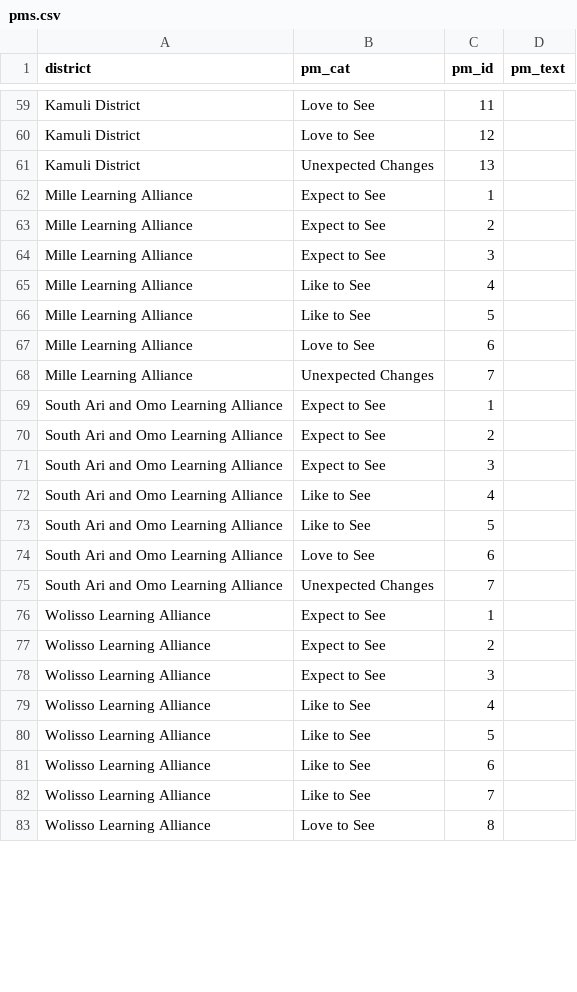
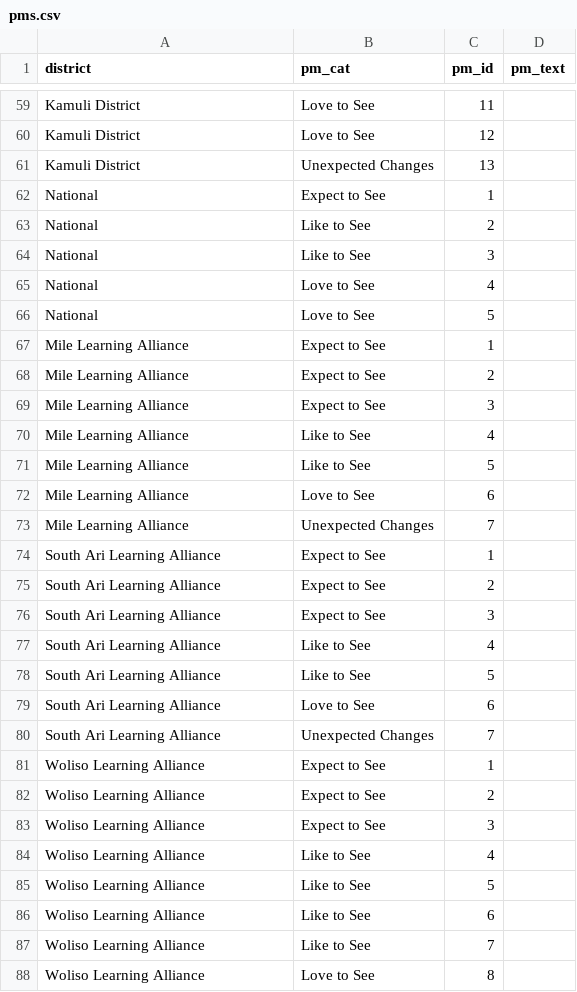
Before and after one commit to eanderson-ei/nbinteract-tutorial, a CSV file: data/raw/pms.csv, drawn as a sheet; only a part is shown, gaps mark what is left out; the diff covers the shown part only.

```diff
--- a/data/raw/pms.csv
+++ b/data/raw/pms.csv
@@ -61,23 +61,28 @@ Kamuli District,Love to See,12,
 Kamuli District,Unexpected Changes,13,
-Mille Learning Alliance,Expect to See,1,
-Mille Learning Alliance,Expect to See,2,
-Mille Learning Alliance,Expect to See,3,
-Mille Learning Alliance,Like to See,4,
-Mille Learning Alliance,Like to See,5,
-Mille Learning Alliance,Love to See,6,
-Mille Learning Alliance,Unexpected Changes,7,
-South Ari and Omo Learning Alliance,Expect to See,1,
-South Ari and Omo Learning Alliance,Expect to See,2,
-South Ari and Omo Learning Alliance,Expect to See,3,
-South Ari and Omo Learning Alliance,Like to See,4,
-South Ari and Omo Learning Alliance,Like to See,5,
-South Ari and Omo Learning Alliance,Love to See,6,
-South Ari and Omo Learning Alliance,Unexpected Changes,7,
-Wolisso Learning Alliance,Expect to See,1,
-Wolisso Learning Alliance,Expect to See,2,
-Wolisso Learning Alliance,Expect to See,3,
-Wolisso Learning Alliance,Like to See,4,
-Wolisso Learning Alliance,Like to See,5,
-Wolisso Learning Alliance,Like to See,6,
-Wolisso Learning Alliance,Like to See,7,
-Wolisso Learning Alliance,Love to See,8,
+National,Expect to See,1,
+National,Like to See,2,
+National,Like to See,3,
+National,Love to See,4,
+National,Love to See,5,
+Mile Learning Alliance,Expect to See,1,
+Mile Learning Alliance,Expect to See,2,
+Mile Learning Alliance,Expect to See,3,
+Mile Learning Alliance,Like to See,4,
+Mile Learning Alliance,Like to See,5,
+Mile Learning Alliance,Love to See,6,
+Mile Learning Alliance,Unexpected Changes,7,
+South Ari Learning Alliance,Expect to See,1,
+South Ari Learning Alliance,Expect to See,2,
+South Ari Learning Alliance,Expect to See,3,
+South Ari Learning Alliance,Like to See,4,
+South Ari Learning Alliance,Like to See,5,
+South Ari Learning Alliance,Love to See,6,
+South Ari Learning Alliance,Unexpected Changes,7,
+Woliso Learning Alliance,Expect to See,1,
+Woliso Learning Alliance,Expect to See,2,
+Woliso Learning Alliance,Expect to See,3,
+Woliso Learning Alliance,Like to See,4,
+Woliso Learning Alliance,Like to See,5,
+Woliso Learning Alliance,Like to See,6,
+Woliso Learning Alliance,Like to See,7,
+Woliso Learning Alliance,Love to See,8,
```
Also changed, not shown: 13 edited cells elsewhere in this file, data/raw/districts.csv, data/raw/indicator-1-3.csv, 17 other files.
